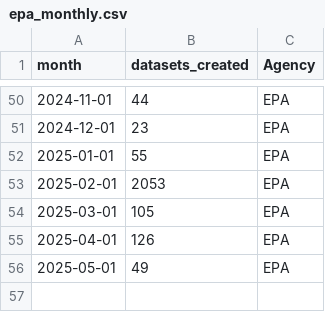
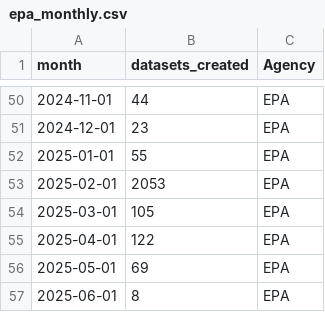
Before and after one commit to cronecoding/Inkwell-report, a CSV file: data/epa_monthly.csv, drawn as a sheet; only a part is shown, gaps mark what is left out.

```diff
--- a/data/epa_monthly.csv
+++ b/data/epa_monthly.csv
@@ -54,3 +54,4 @@ month,datasets_created,Agency
 2025-03-01,105,EPA
-2025-04-01,126,EPA
-2025-05-01,49,EPA
+2025-04-01,122,EPA
+2025-05-01,69,EPA
+2025-06-01,8,EPA
```
Also changed, not shown: data/combined_monthly.csv, data/epa_dataset_counts.csv, 8 other files.
